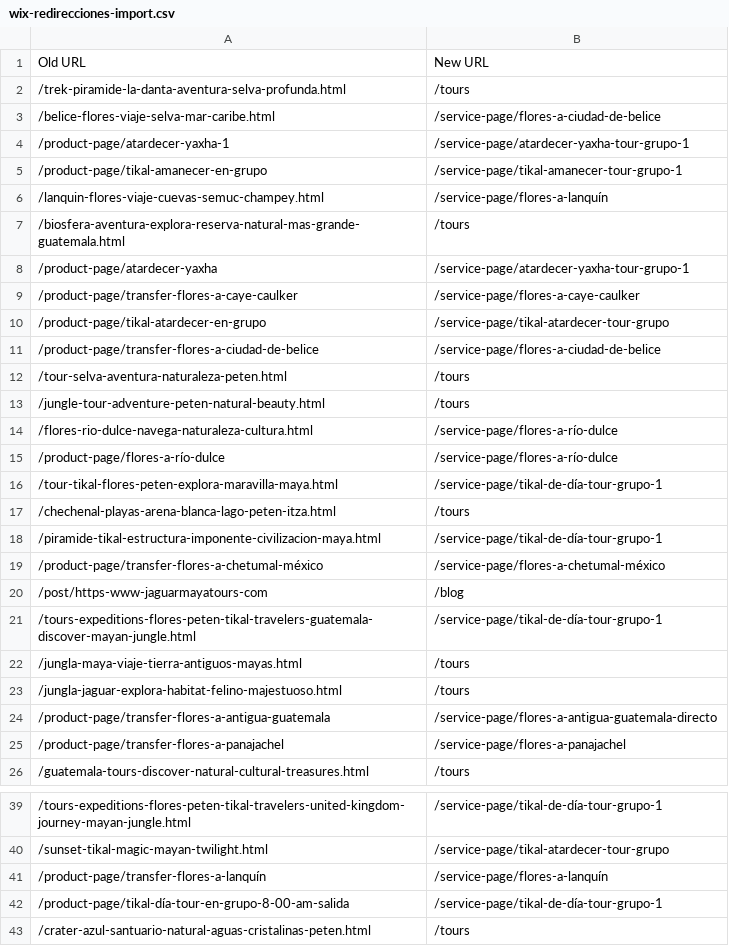
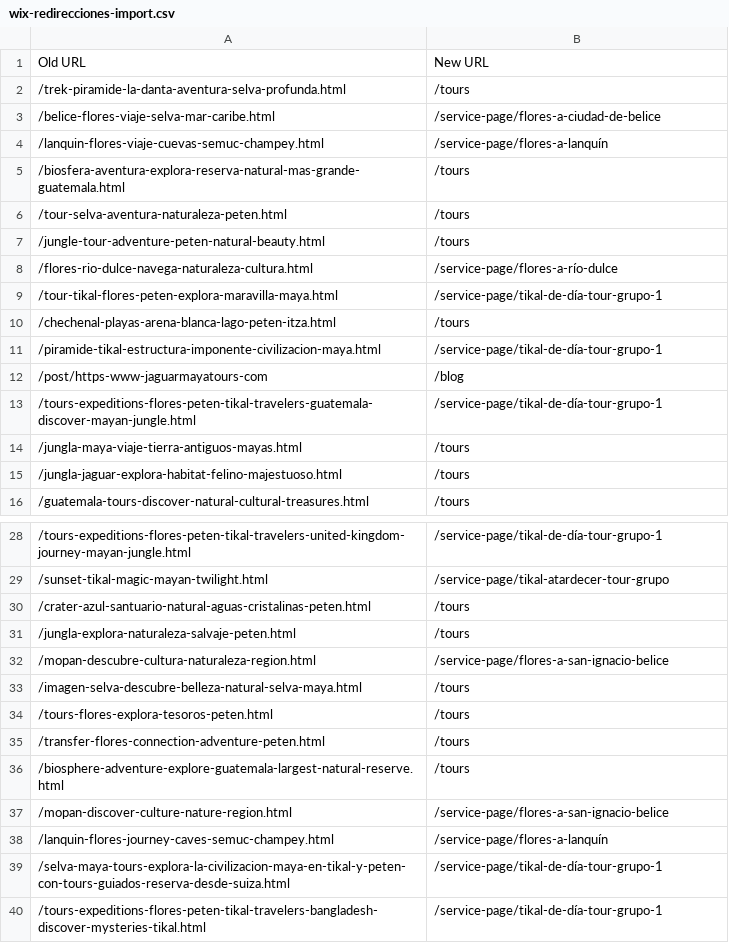
Before and after one commit to oscarleonapp/SEO-Selva-Maya-Tours, a CSV file: auditoria/wix-redirecciones-import.csv, drawn as a sheet; only a part is shown, gaps mark what is left out; the shorter side is filled out with more unchanged rows; the diff covers the shown part only; the diff names each change by its address in the sheet, - before the commit and + after, or states it on an @@ line.

```diff
--- a/auditoria/wix-redirecciones-import.csv
+++ b/auditoria/wix-redirecciones-import.csv
-row 4: /product-page/atardecer-yaxha-1 | /service-page/atardecer-yaxha-tour-grupo-1
-row 5: /product-page/tikal-amanecer-en-grupo | /service-page/tikal-amanecer-tour-grupo-1
-row 8: /product-page/atardecer-yaxha | /service-page/atardecer-yaxha-tour-grupo-1
-row 9: /product-page/transfer-flores-a-caye-caulker | /service-page/flores-a-caye-caulker
-row 10: /product-page/tikal-atardecer-en-grupo | /service-page/tikal-atardecer-tour-grupo
-row 11: /product-page/transfer-flores-a-ciudad-de-belice | /service-page/flores-a-ciudad-de-belice
-row 15: /product-page/flores-a-río-dulce | /service-page/flores-a-río-dulce
-row 19: /product-page/transfer-flores-a-chetumal-méxico | /service-page/flores-a-chetumal-méxico
-row 24: /product-page/transfer-flores-a-antigua-guatemala | /service-page/flores-a-antigua-guatemala-directo
-row 25: /product-page/transfer-flores-a-panajachel | /service-page/flores-a-panajachel
-row 41: /product-page/transfer-flores-a-lanquín | /service-page/flores-a-lanquín
-row 42: /product-page/tikal-día-tour-en-grupo-8-00-am-salida | /service-page/tikal-de-día-tour-grupo-1
```
Also changed, not shown: 7 removed rows elsewhere in this file, auditoria/mapa-redirecciones-propuesto.csv, 1 other file.
